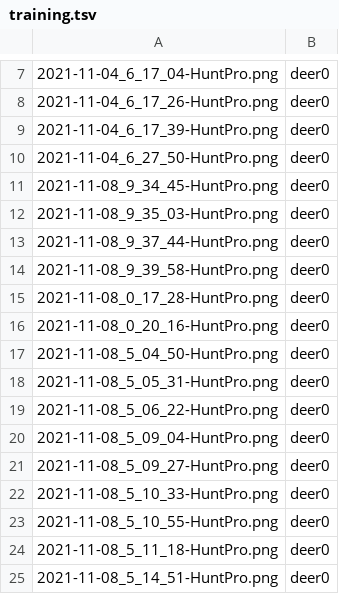
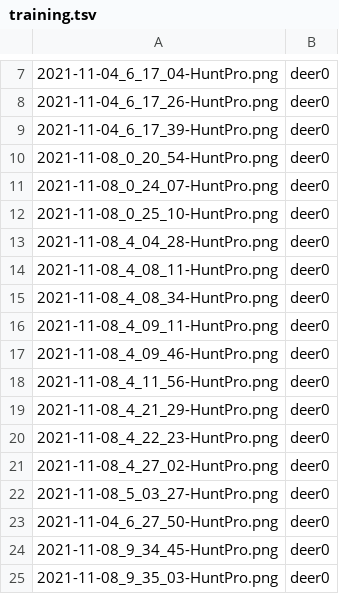
Before and after one commit to walker-121g/HPImgClassification, a TSV file: Assets/training.tsv, drawn as a sheet; only a part is shown, gaps mark what is left out; the shorter side is filled out with more unchanged rows; the diff names each change by its address in the sheet, - before the commit and + after, or states it on an @@ line.

Commit message:
add back deer0 training data

```diff
--- a/Assets/training.tsv
+++ b/Assets/training.tsv
+row 10: 2021-11-08_0_20_54-HuntPro.png | deer0
+row 11: 2021-11-08_0_24_07-HuntPro.png | deer0
+row 12: 2021-11-08_0_25_10-HuntPro.png | deer0
+row 13: 2021-11-08_4_04_28-HuntPro.png | deer0
+row 14: 2021-11-08_4_08_11-HuntPro.png | deer0
+row 15: 2021-11-08_4_08_34-HuntPro.png | deer0
+row 16: 2021-11-08_4_09_11-HuntPro.png | deer0
+row 17: 2021-11-08_4_09_46-HuntPro.png | deer0
+row 18: 2021-11-08_4_11_56-HuntPro.png | deer0
+row 19: 2021-11-08_4_21_29-HuntPro.png | deer0
+row 20: 2021-11-08_4_22_23-HuntPro.png | deer0
+row 21: 2021-11-08_4_27_02-HuntPro.png | deer0
+row 22: 2021-11-08_5_03_27-HuntPro.png | deer0
```
Also changed, not shown: 1 other file.
